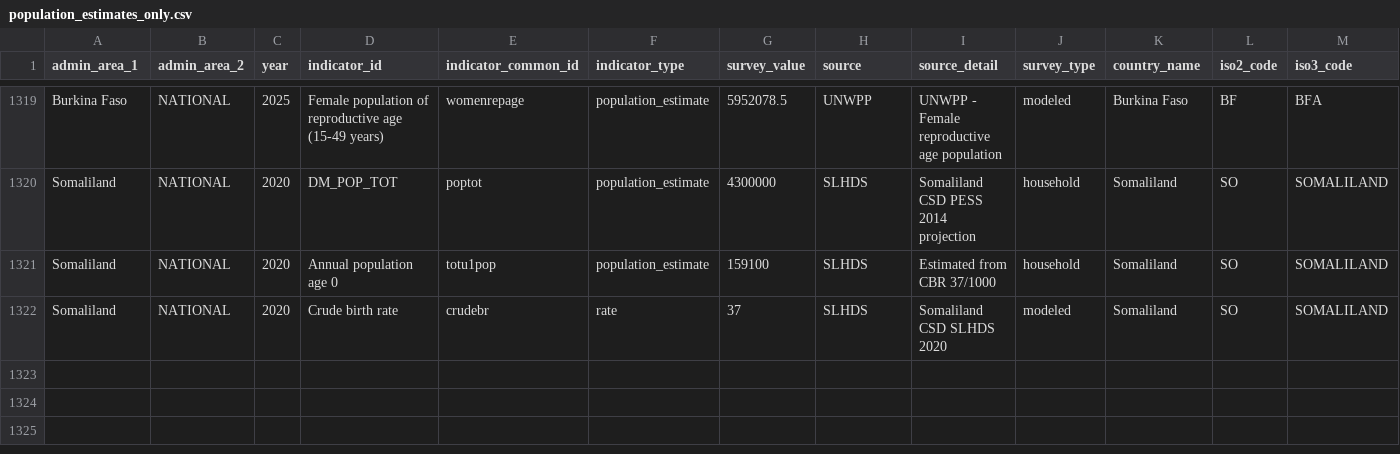
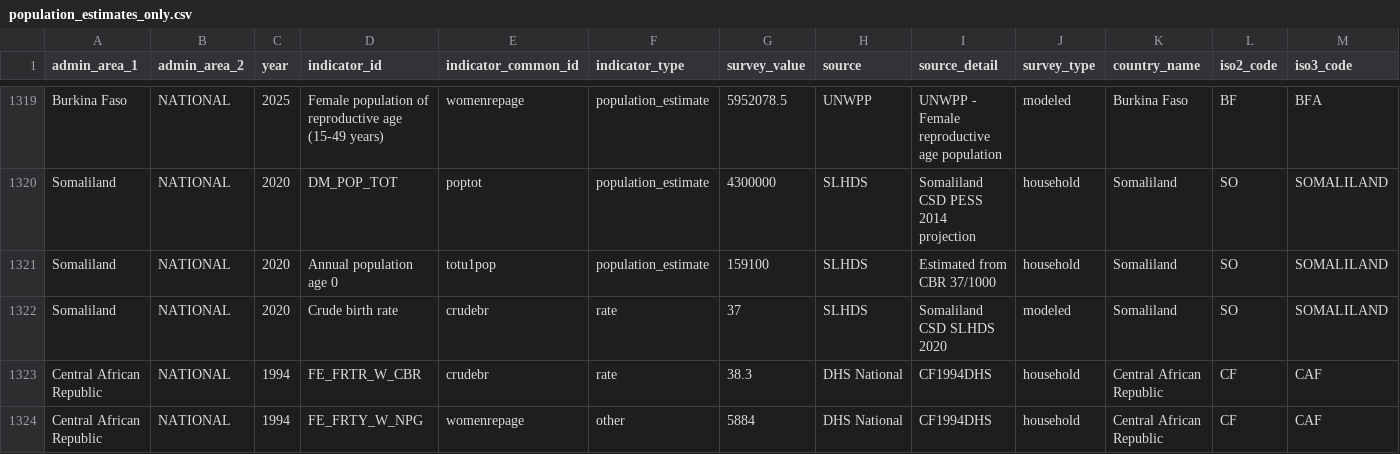
Before and after one commit to FASTR-Analytics/modules, a CSV file: population_estimates_only.csv, drawn as a sheet; only a part is shown, gaps mark what is left out.

Commit message:
Add data: CAF (15 records)
Countries: CAF
Indicators: total_fertility_rate, crudebr, womenrepage, fp, imr +10 more
Year: 1994
Source: DHS National
Records: 15

Timestamp: 2026-03-01 12:12 UTC

```diff
--- a/population_estimates_only.csv
+++ b/population_estimates_only.csv
@@ -1322 +1322,3 @@ Somaliland,NATIONAL,2020,Annual population age 0,totu1pop,population_estimate,15
 Somaliland,NATIONAL,2020,Crude birth rate,crudebr,rate,37,SLHDS,Somaliland CSD SLHDS 2020,modeled,Somaliland,SO,SOMALILAND
+Central African Republic,NATIONAL,1994,FE_FRTR_W_CBR,crudebr,rate,38.3,DHS National,CF1994DHS,household,Central African Republic,CF,CAF
+Central African Republic,NATIONAL,1994,FE_FRTY_W_NPG,womenrepage,other,5884,DHS National,CF1994DHS,household,Central African Republic,CF,CAF
```
